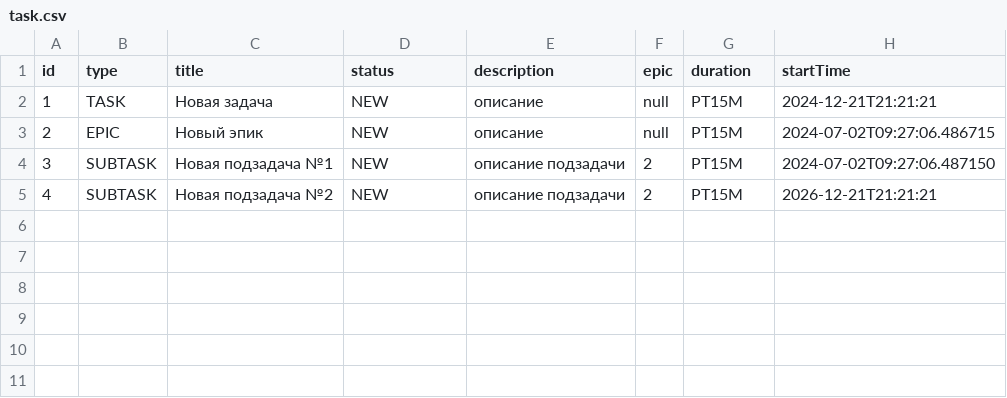
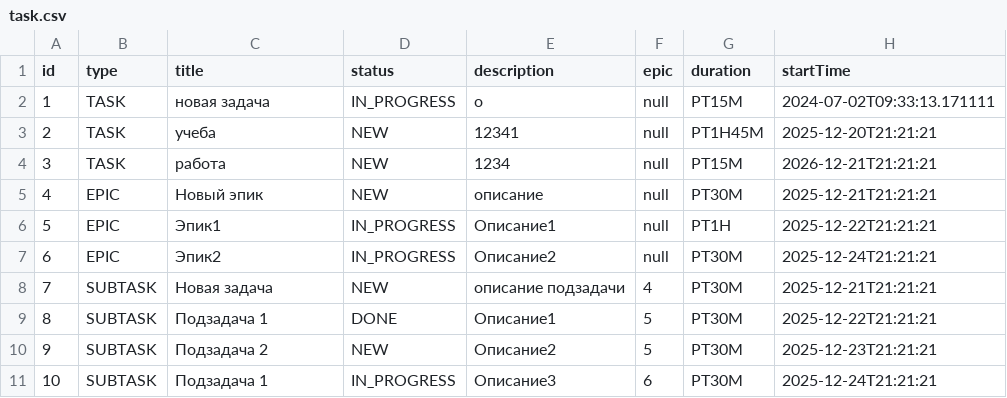
Before and after one commit to D1R3kT/java-kanban, a CSV file: task.csv, drawn as a sheet.

Commit message:
Учел замечания на доработку

```diff
--- a/task.csv
+++ b/task.csv
@@ -1,5 +1,11 @@
 id,type,title,status,description,epic,duration,startTime
-1,TASK,Новая задача,NEW,описание,null,PT15M,2024-12-21T21:21:21
-2,EPIC,Новый эпик,NEW,описание,null,PT15M,2024-07-02T09:27:06.486715
-3,SUBTASK,Новая подзадача №1,NEW,описание подзадачи,2,PT15M,2024-07-02T09:27:06.487150
-4,SUBTASK,Новая подзадача №2 ,NEW,описание подзадачи,2,PT15M,2026-12-21T21:21:21
+1,TASK,новая задача,IN_PROGRESS,о,null,PT15M,2024-07-02T09:33:13.171111
+2,TASK,учеба,NEW,12341,null,PT1H45M,2025-12-20T21:21:21
+3,TASK,работа,NEW,1234,null,PT15M,2026-12-21T21:21:21
+4,EPIC,Новый эпик,NEW,описание,null,PT30M,2025-12-21T21:21:21
+5,EPIC,Эпик1,IN_PROGRESS,Описание1,null,PT1H,2025-12-22T21:21:21
+6,EPIC,Эпик2,IN_PROGRESS,Описание2,null,PT30M,2025-12-24T21:21:21
+7,SUBTASK,Новая задача,NEW,описание подзадачи,4,PT30M,2025-12-21T21:21:21
+8,SUBTASK,Подзадача 1,DONE,Описание1,5,PT30M,2025-12-22T21:21:21
+9,SUBTASK,Подзадача 2,NEW,Описание2,5,PT30M,2025-12-23T21:21:21
+10,SUBTASK,Подзадача 1,IN_PROGRESS,Описание3,6,PT30M,2025-12-24T21:21:21
```
